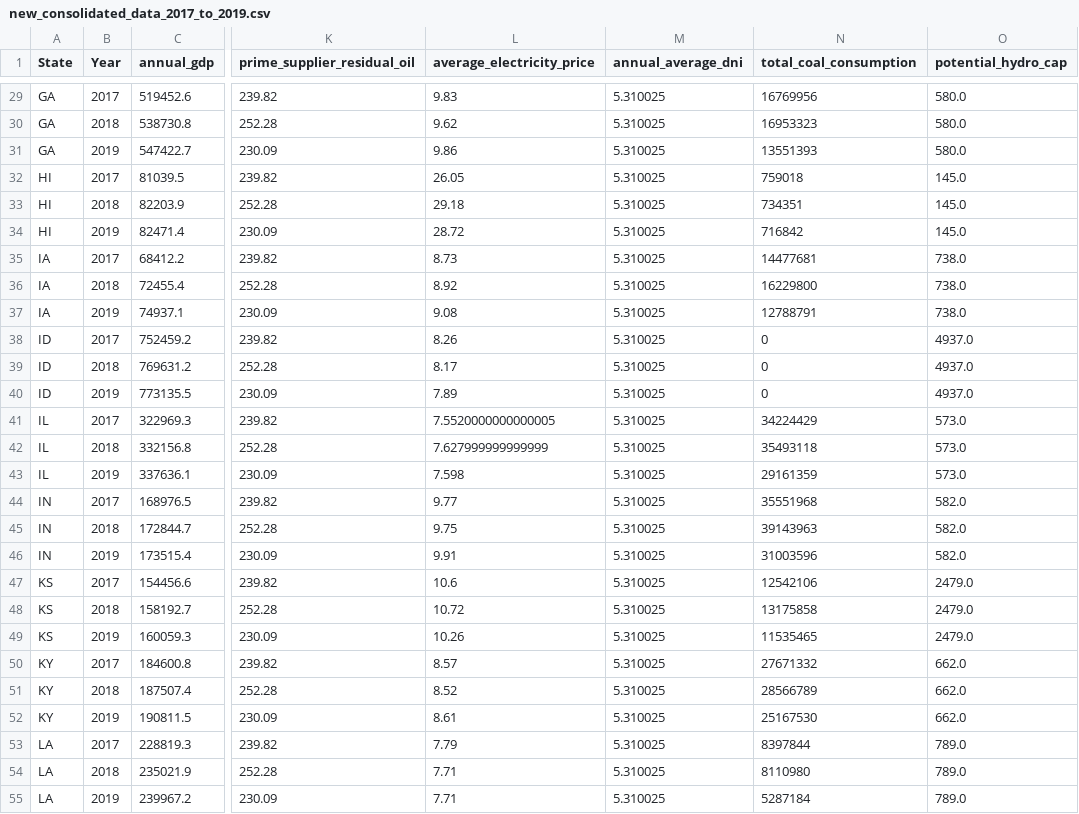
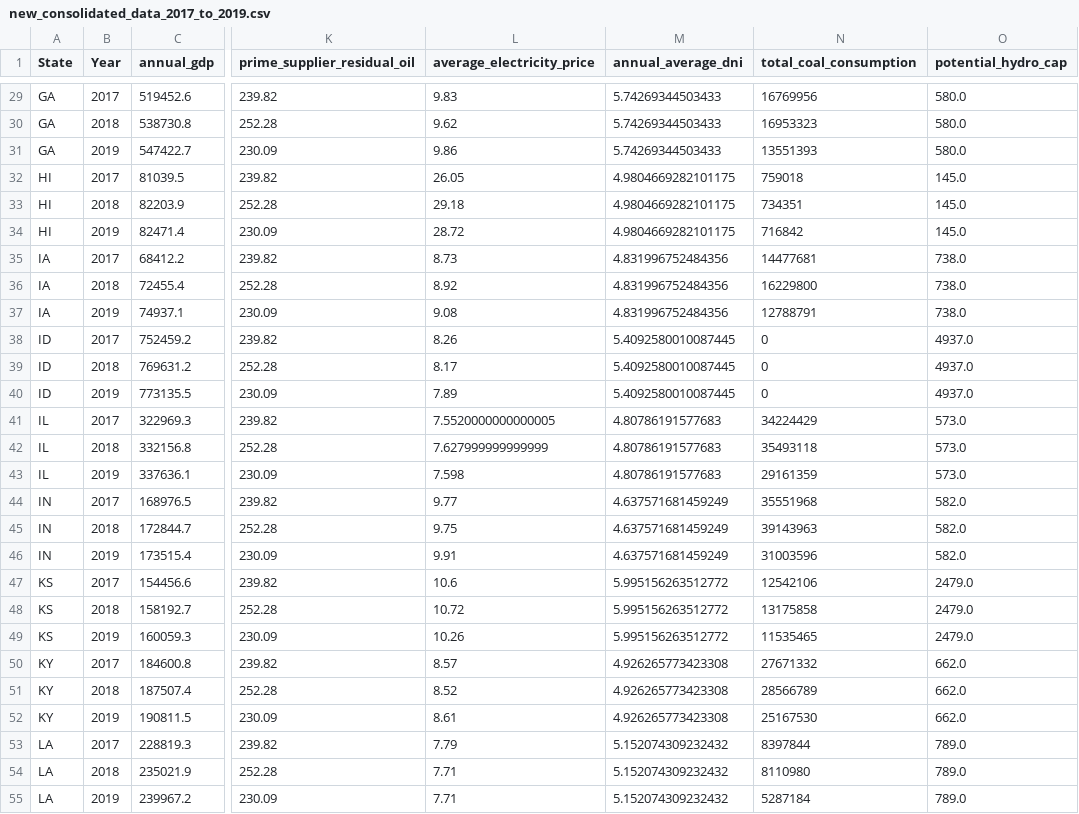
Before and after one commit to nthieu173/renewableEnergy.github.io, a CSV file: new_consolidated_data_2017_to_2019.csv, drawn as a sheet; only a part is shown, gaps mark what is left out; the diff covers the shown part only; the diff names each change by its address in the sheet, - before the commit and + after, or states it on an @@ line.

```diff
--- a/new_consolidated_data_2017_to_2019.csv
+++ b/new_consolidated_data_2017_to_2019.csv
-M29:M31 (annual_average_dni): 5.310025
+M29:M31 (annual_average_dni): 5.74269344503433
-M32:M34 (annual_average_dni): 5.310025
+M32:M34 (annual_average_dni): 4.9804669282101175
-M35:M37 (annual_average_dni): 5.310025
+M35:M37 (annual_average_dni): 4.831996752484356
-M38:M40 (annual_average_dni): 5.310025
+M38:M40 (annual_average_dni): 5.4092580010087445
-M41:M43 (annual_average_dni): 5.310025
+M41:M43 (annual_average_dni): 4.80786191577683
-M44:M46 (annual_average_dni): 5.310025
+M44:M46 (annual_average_dni): 4.637571681459249
-M47:M49 (annual_average_dni): 5.310025
+M47:M49 (annual_average_dni): 5.995156263512772
-M50:M52 (annual_average_dni): 5.310025
+M50:M52 (annual_average_dni): 4.926265773423308
-M53:M55 (annual_average_dni): 5.310025
+M53:M55 (annual_average_dni): 5.152074309232432
```
Also changed, not shown: 123 edited cells elsewhere in this file, new_consolidated_data_1998_to_2016.csv, shuffled_consolidated_data_1998_to_2016.csv, 4 other files.
